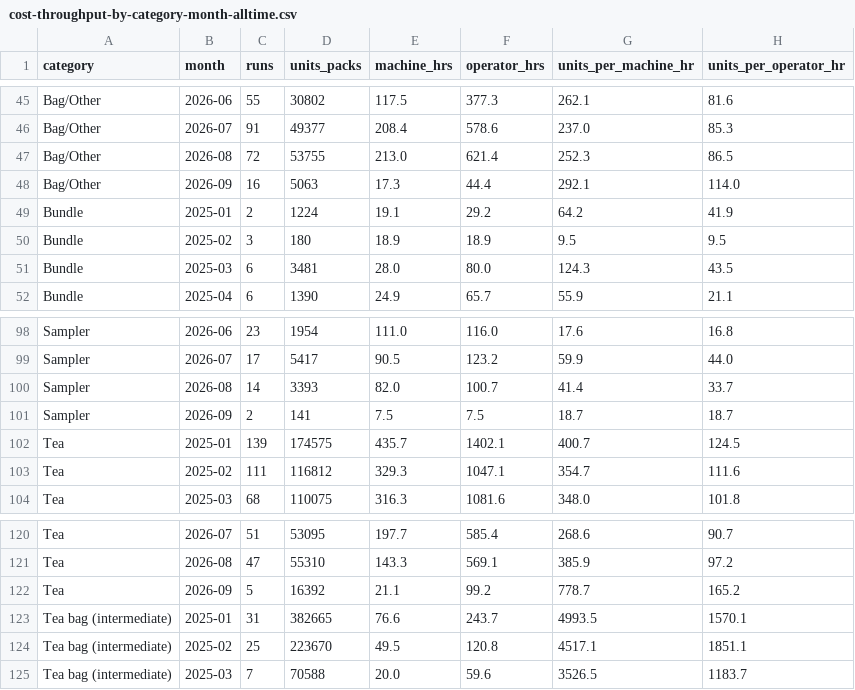
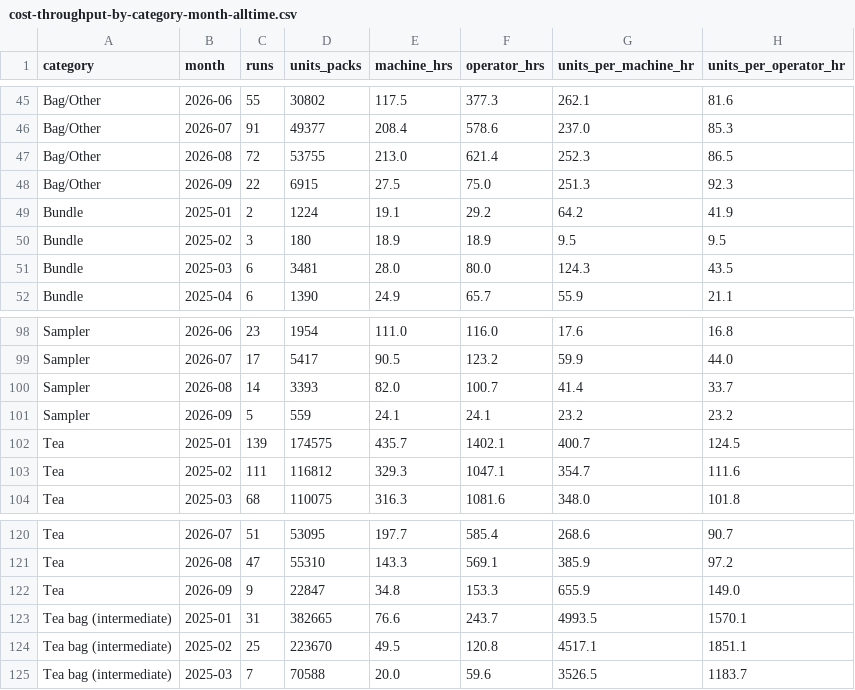
Before and after one commit to jstnadler/teeccino-reports, a CSV file: cost-throughput-by-category-month-alltime.csv, drawn as a sheet; only a part is shown, gaps mark what is left out; removed rows and columns are numbered as before the commit, all else as after; the diff names each change by its address in the sheet, - before the commit and + after, or states it on an @@ line.

```diff
--- a/cost-throughput-by-category-month-alltime.csv
+++ b/cost-throughput-by-category-month-alltime.csv
-row 48: Bag/Other | 2026-09 | 16 | 5063 | 17.3 | 44.4 | 292.1 | 114.0
+row 48: Bag/Other | 2026-09 | 22 | 6915 | 27.5 | 75.0 | 251.3 | 92.3
-row 101: Sampler | 2026-09 | 2 | 141 | 7.5 | 7.5 | 18.7 | 18.7
+row 101: Sampler | 2026-09 | 5 | 559 | 24.1 | 24.1 | 23.2 | 23.2
-row 122: Tea | 2026-09 | 5 | 16392 | 21.1 | 99.2 | 778.7 | 165.2
+row 122: Tea | 2026-09 | 9 | 22847 | 34.8 | 153.3 | 655.9 | 149.0
```
Also changed, not shown: cost-production-runs-alltime.csv, cost-throughput-by-machine-month-alltime.csv.
